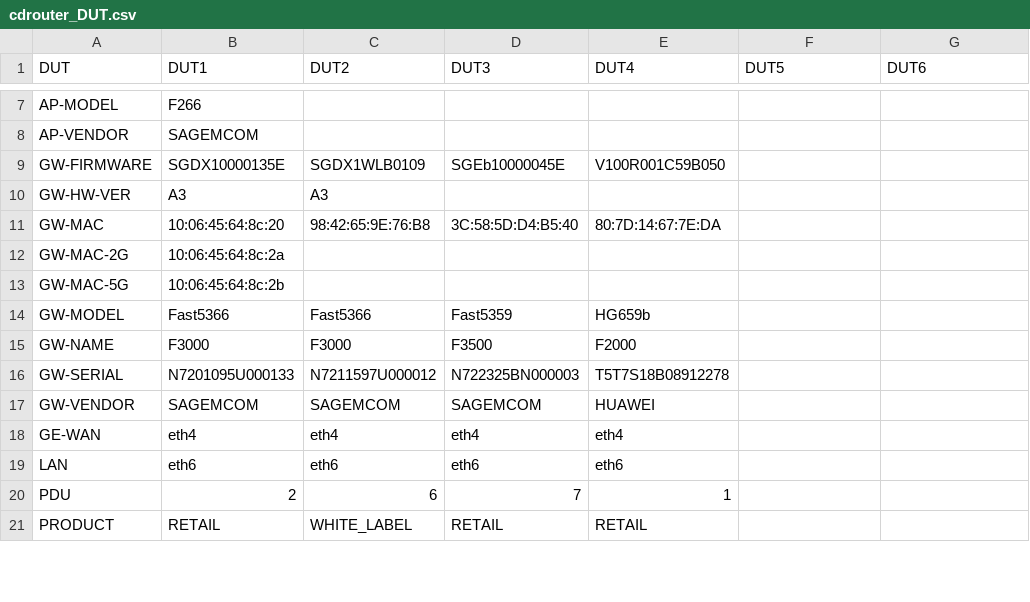
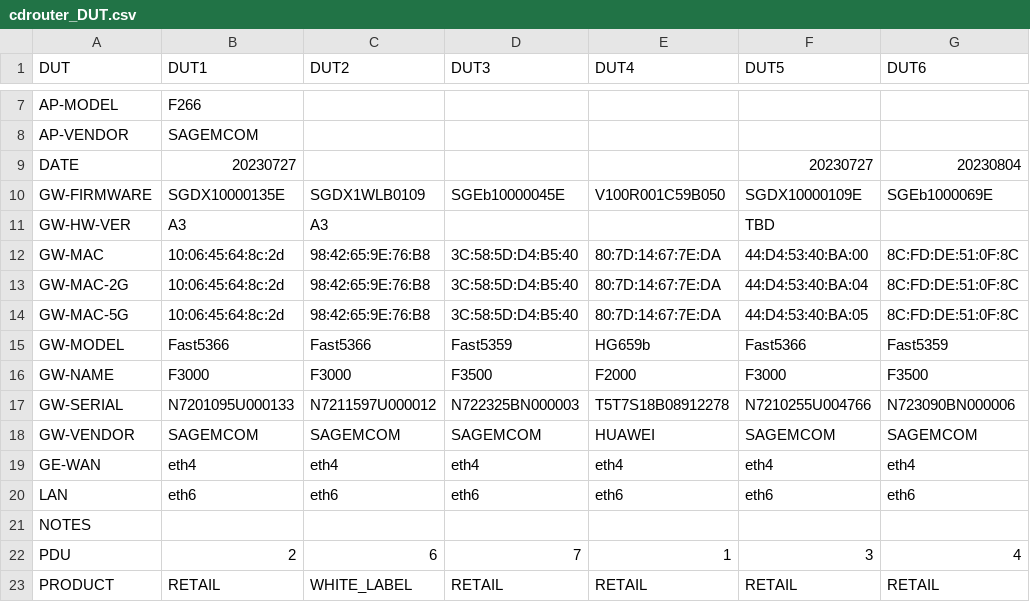
Before and after one commit to lorcandk/CDROUTER_CONFIGURATOR, a CSV file: cdrouter_DUT.csv, drawn as a sheet; only a part is shown, gaps mark what is left out; the diff covers the shown part only.

```diff
--- a/cdrouter_DUT.csv
+++ b/cdrouter_DUT.csv
@@ -8,14 +8,16 @@ AP-MODEL,F266,,,,,
 AP-VENDOR,SAGEMCOM,,,,,
-GW-FIRMWARE,SGDX10000135E,SGDX1WLB0109,SGEb10000045E,V100R001C59B050,,
-GW-HW-VER,A3,A3,,,,
-GW-MAC,10:06:45:64:8c:20,98:42:65:9E:76:B8,3C:58:5D:D4:B5:40,80:7D:14:67:7E:DA,,
-GW-MAC-2G,10:06:45:64:8c:2a,,,,,
-GW-MAC-5G,10:06:45:64:8c:2b,,,,,
-GW-MODEL,Fast5366,Fast5366,Fast5359,HG659b,,
-GW-NAME,F3000,F3000,F3500,F2000,,
-GW-SERIAL,N7201095U000133,N7211597U000012,N722325BN000003,T5T7S18B08912278,,
-GW-VENDOR,SAGEMCOM,SAGEMCOM,SAGEMCOM,HUAWEI,,
-GE-WAN,eth4,eth4,eth4,eth4,,
-LAN,eth6,eth6,eth6,eth6,,
-PDU,2,6,7,1,,
-PRODUCT,RETAIL,WHITE_LABEL,RETAIL,RETAIL,,
+DATE,20230727,,,,20230727,20230804
+GW-FIRMWARE,SGDX10000135E,SGDX1WLB0109,SGEb10000045E,V100R001C59B050,SGDX10000109E,SGEb1000069E
+GW-HW-VER,A3,A3,,,TBD,
+GW-MAC,10:06:45:64:8c:2d,98:42:65:9E:76:B8,3C:58:5D:D4:B5:40,80:7D:14:67:7E:DA,44:D4:53:40:BA:00,8C:FD:DE:51:0F:8C
+GW-MAC-2G,10:06:45:64:8c:2d,98:42:65:9E:76:B8,3C:58:5D:D4:B5:40,80:7D:14:67:7E:DA,44:D4:53:40:BA:04,8C:FD:DE:51:0F:8C
+GW-MAC-5G,10:06:45:64:8c:2d,98:42:65:9E:76:B8,3C:58:5D:D4:B5:40,80:7D:14:67:7E:DA,44:D4:53:40:BA:05,8C:FD:DE:51:0F:8C
+GW-MODEL,Fast5366,Fast5366,Fast5359,HG659b,Fast5366,Fast5359
+GW-NAME,F3000,F3000,F3500,F2000,F3000,F3500
+GW-SERIAL,N7201095U000133,N7211597U000012,N722325BN000003,T5T7S18B08912278,N7210255U004766,N723090BN000006
+GW-VENDOR,SAGEMCOM,SAGEMCOM,SAGEMCOM,HUAWEI,SAGEMCOM,SAGEMCOM
+GE-WAN,eth4,eth4,eth4,eth4,eth4,eth4
+LAN,eth6,eth6,eth6,eth6,eth6,eth6
+NOTES,,,,,,
+PDU,2,6,7,1,3,4
+PRODUCT,RETAIL,WHITE_LABEL,RETAIL,RETAIL,RETAIL,RETAIL
```
Also changed, not shown: 8 edited cells elsewhere in this file, 6 other files.
